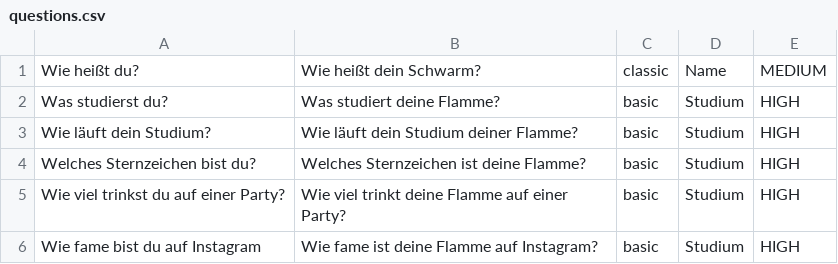
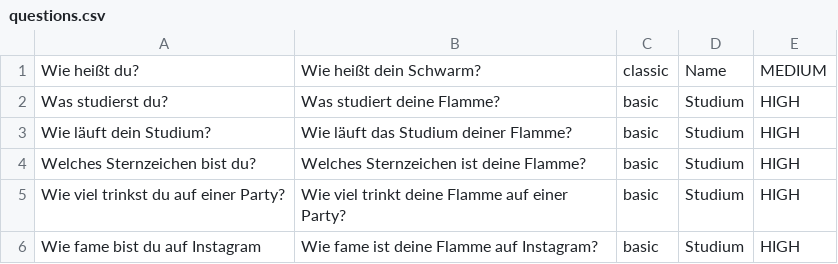
Before and after one commit to SaschaStg/lovecalculator, a CSV file: src/main/resources/questions.csv, drawn as a sheet.

```diff
--- a/src/main/resources/questions.csv
+++ b/src/main/resources/questions.csv
@@ -2,3 +2,3 @@
 Was studierst du?;Was studiert deine Flamme?;basic;Studium;HIGH
-Wie läuft dein Studium?;Wie läuft dein Studium deiner Flamme?;basic;Studium;HIGH
+Wie läuft dein Studium?;Wie läuft das Studium deiner Flamme?;basic;Studium;HIGH
 Welches Sternzeichen bist du?;Welches Sternzeichen ist deine Flamme?;basic;Studium;HIGH
```
Also changed, not shown: 25 other files.
